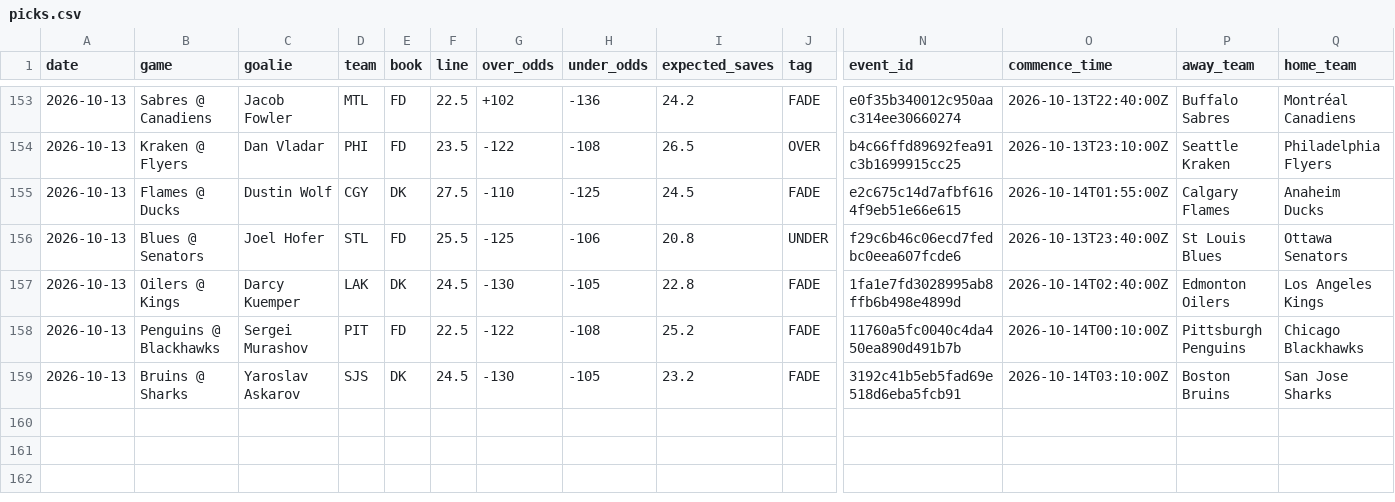
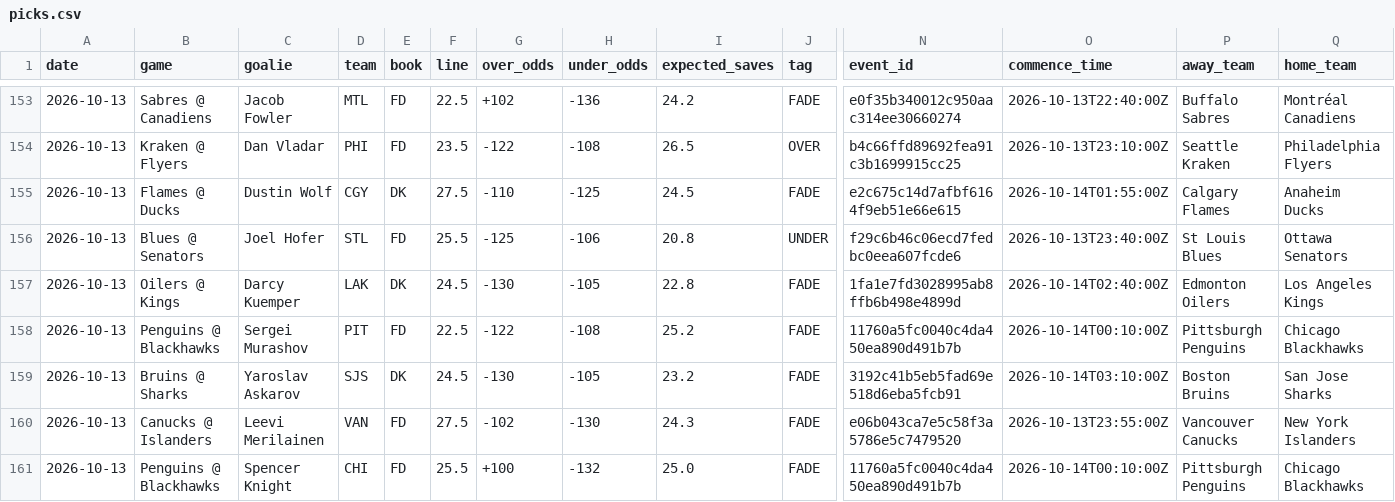
Before and after one commit to phumbad-lab/nhl-saves-alerts, a CSV file: picks.csv, drawn as a sheet; only a part is shown, gaps mark what is left out; rows hold the shown columns only; the diff names each change by its address in the sheet, - before the commit and + after, or states it on an @@ line.

```diff
--- a/picks.csv
+++ b/picks.csv
+row 160: 2026-10-13 | Canucks @ Islanders | Leevi Merilainen | VAN | FD | 27.5 | -102 | -130 | 24.3 | FADE | e06b043ca7e5c58f3a5786e5c7479520 | 2026-10-13T23:55:00Z | Vancouver Canucks | New York Islanders
+row 161: 2026-10-13 | Penguins @ Blackhawks | Spencer Knight | CHI | FD | 25.5 | +100 | -132 | 25.0 | FADE | 11760a5fc0040c4da450ea890d491b7b | 2026-10-14T00:10:00Z | Pittsburgh Penguins | Chicago Blackhawks
```
Also changed, not shown: 1 other file.
